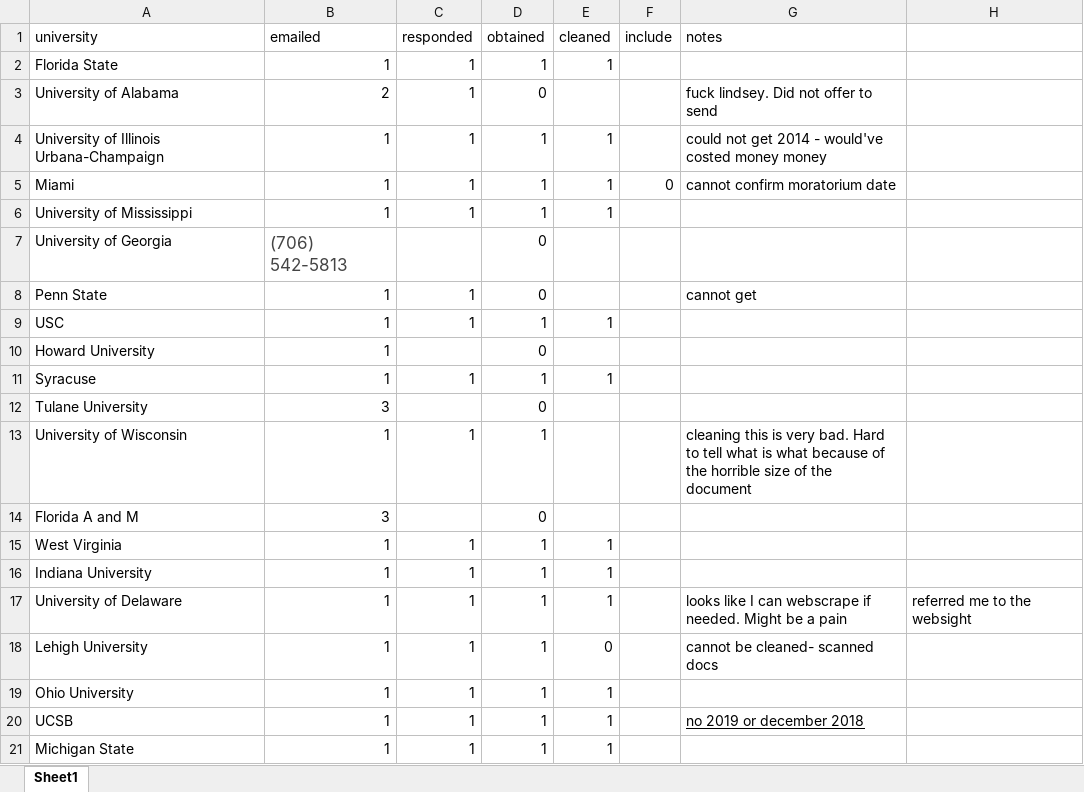
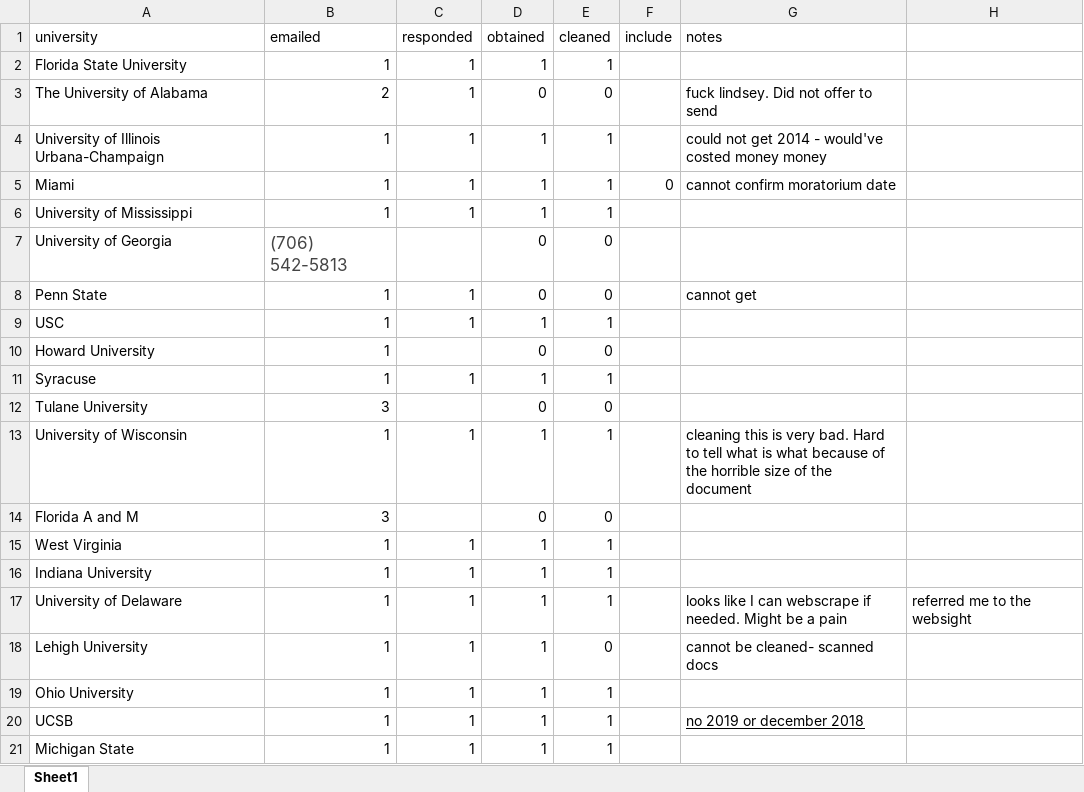
Before and after one commit to michaeltopper1/Fraternities, an Excel workbook: Data/top_50_frat_email.xlsx, sheet Sheet1, drawn as a sheet; only a part is shown; values as stored, in another font and other column widths than the file's, no borders; the diff covers the shown part only; the diff names each change by its address in the sheet, - before the commit and + after, or states it on an @@ line.

```diff
--- a/Data/top_50_frat_email.xlsx (sheet Sheet1)
+++ b/Data/top_50_frat_email.xlsx (sheet Sheet1)
-A2 (university): Florida State
+A2 (university): Florida State University
-A3 (university): University of Alabama
+A3 (university): The University of Alabama
-E3 (cleaned): (empty)
+E3 (cleaned): 0
-E7:E8 (cleaned): (empty)
+E7:E8 (cleaned): 0
-E10 (cleaned): (empty)
+E10 (cleaned): 0
-E12 (cleaned): (empty)
+E12 (cleaned): 0
-E13 (cleaned): (empty)
+E13 (cleaned): 1
-E14 (cleaned): (empty)
+E14 (cleaned): 0
```
Also changed, not shown: 16 edited cells elsewhere in this sheet, Data/campus_daily_crime_log/crime_log_list.xlsx, 10 other files.
